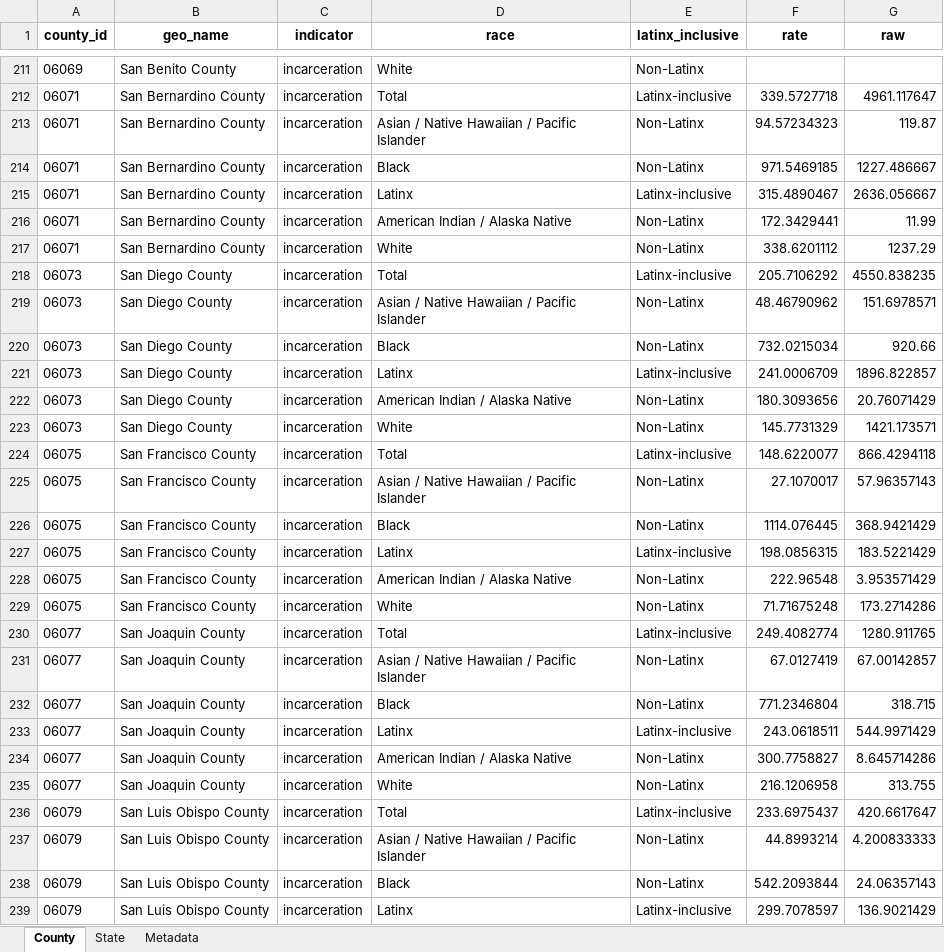
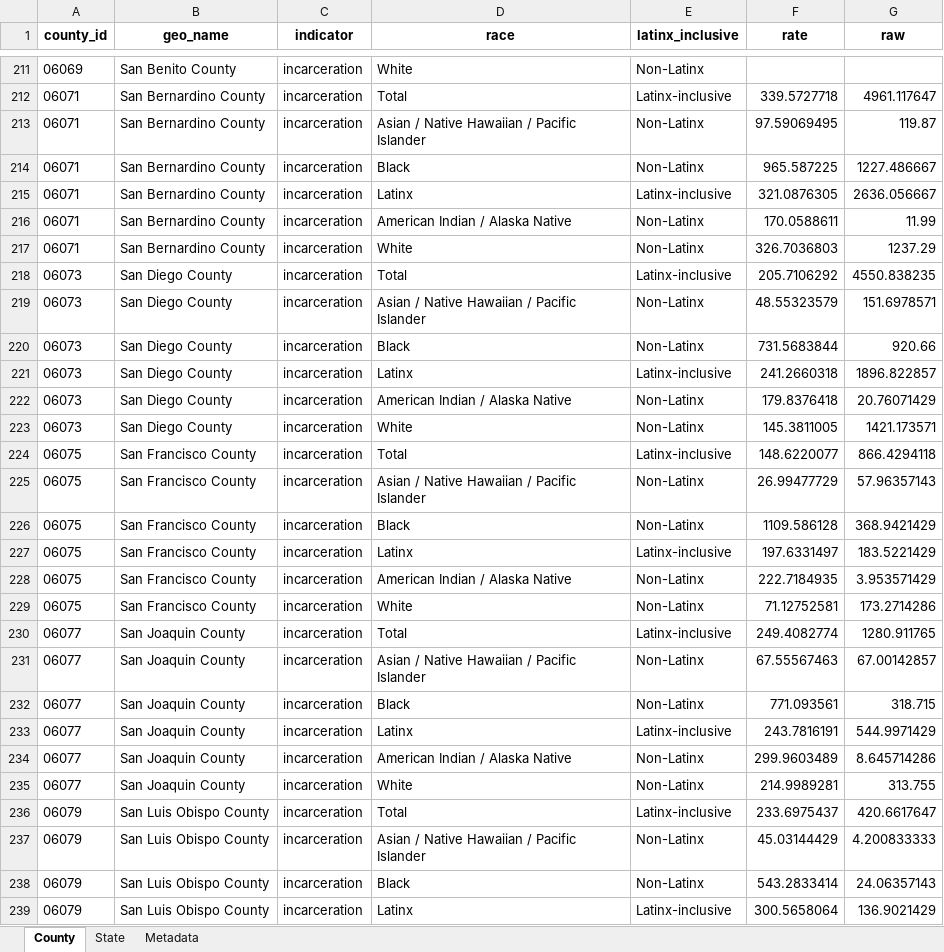
Before and after one commit to catalystcalifornia/RaceCounts, an Excel workbook: Data/rc_county_state_data.xlsx, sheet County, drawn as a sheet; only a part is shown, gaps mark what is left out; values as stored, in another font and other column widths than the file's, no borders; the diff covers the shown part only; the diff names each change by its address in the sheet, - before the commit and + after, or states it on an @@ line.

```diff
--- a/Data/rc_county_state_data.xlsx (sheet County)
+++ b/Data/rc_county_state_data.xlsx (sheet County)
-F213 (rate): 94.57234323
+F213 (rate): 97.59069495
-F214 (rate): 971.5469185
+F214 (rate): 965.587225
-F215 (rate): 315.4890467
+F215 (rate): 321.0876305
-F216 (rate): 172.3429441
+F216 (rate): 170.0588611
-F217 (rate): 338.6201112
+F217 (rate): 326.7036803
-F219 (rate): 48.46790962
+F219 (rate): 48.55323579
-F220 (rate): 732.0215034
+F220 (rate): 731.5683844
-F221 (rate): 241.0006709
+F221 (rate): 241.2660318
-F222 (rate): 180.3093656
+F222 (rate): 179.8376418
-F223 (rate): 145.7731329
+F223 (rate): 145.3811005
-F225 (rate): 27.1070017
+F225 (rate): 26.99477729
-F226 (rate): 1114.076445
+F226 (rate): 1109.586128
-F227 (rate): 198.0856315
+F227 (rate): 197.6331497
-F228 (rate): 222.96548
+F228 (rate): 222.7184935
-F229 (rate): 71.71675248
+F229 (rate): 71.12752581
-F231 (rate): 67.0127419
+F231 (rate): 67.55567463
-F232 (rate): 771.2346804
+F232 (rate): 771.093561
-F233 (rate): 243.0618511
+F233 (rate): 243.7816191
-F234 (rate): 300.7758827
+F234 (rate): 299.9603489
-F235 (rate): 216.1206958
+F235 (rate): 214.9989281
-F237 (rate): 44.8993214
+F237 (rate): 45.03144429
-F238 (rate): 542.2093844
+F238 (rate): 543.2833414
-F239 (rate): 299.7078597
+F239 (rate): 300.5658064
```
Also changed, not shown: 165 edited cells elsewhere in this sheet, sheet State, sheet Metadata, 2 other files.
